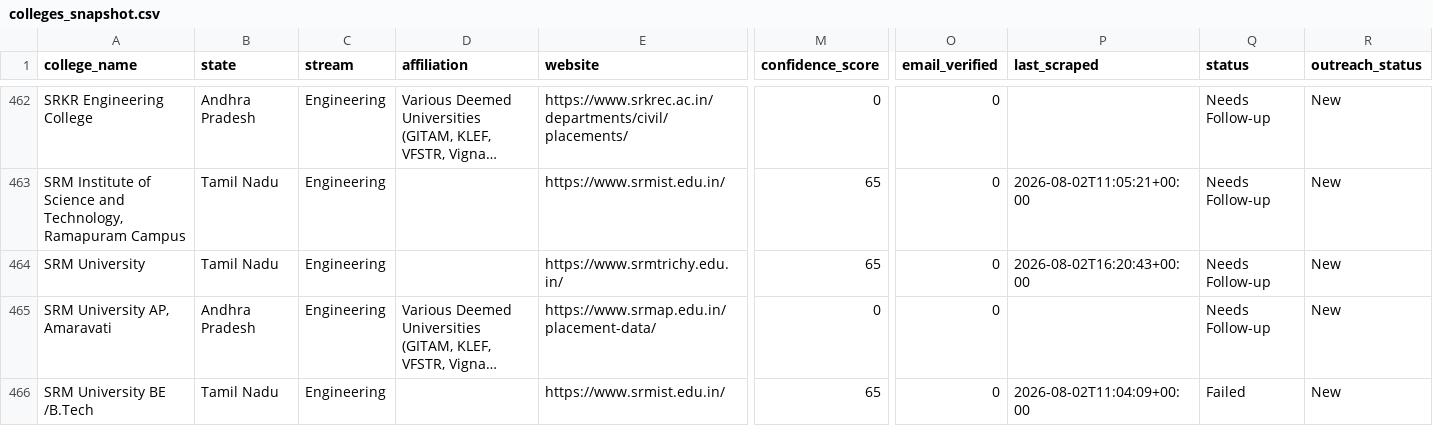
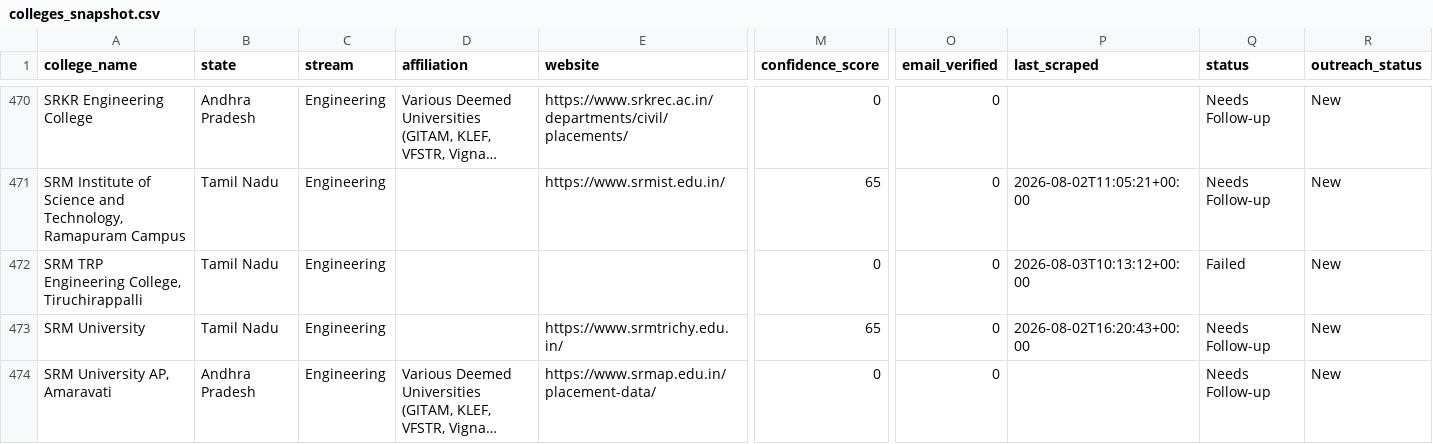
Before and after one commit to snigdha-dot/COLLEGEPLACEMENTFINAL, a CSV file: data/colleges_snapshot.csv, drawn as a sheet; only a part is shown, gaps mark what is left out; the shorter side is filled out with more unchanged rows; long unchanged cells end in …; rows hold the shown columns only; the diff covers the shown part only; the diff names each change by its address in the sheet, - before the commit and + after, or states it on an @@ line.

```diff
--- a/data/colleges_snapshot.csv
+++ b/data/colleges_snapshot.csv
+row 472: SRM TRP Engineering College, Tiruchirappalli | Tamil Nadu | Engineering |  |  | 0 | 0 | 2026-08-03T10:13:12+00:00 | Failed | New
```
Also changed, not shown: 14 added rows elsewhere in this file.
